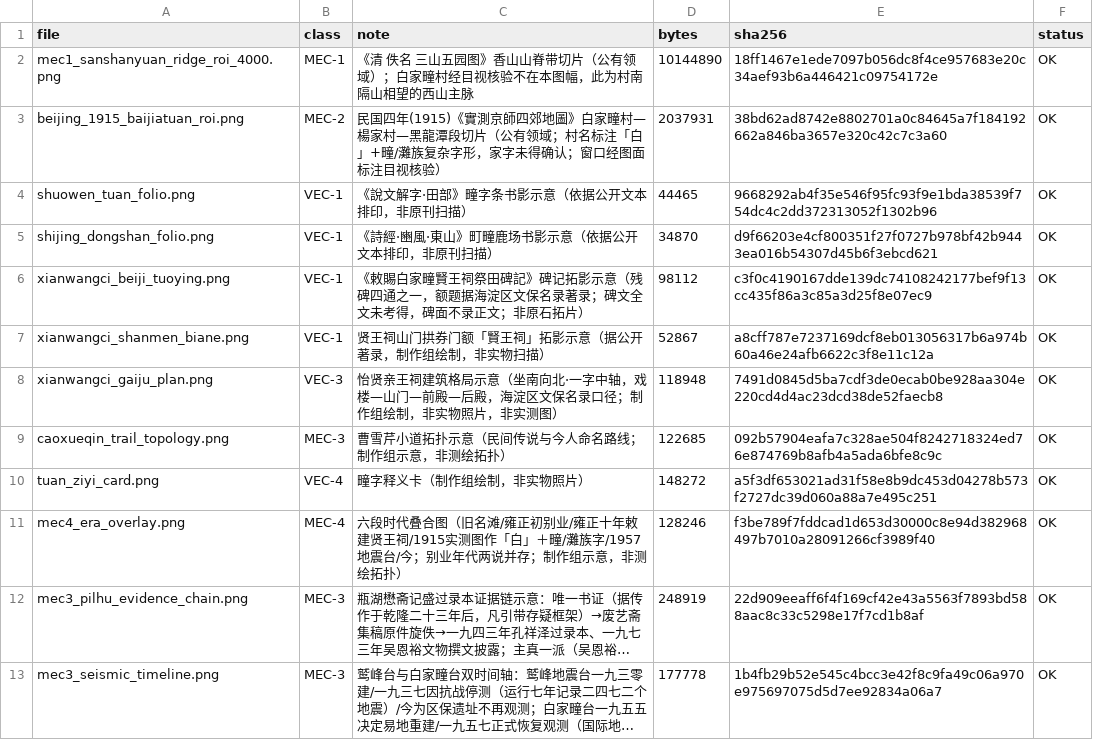
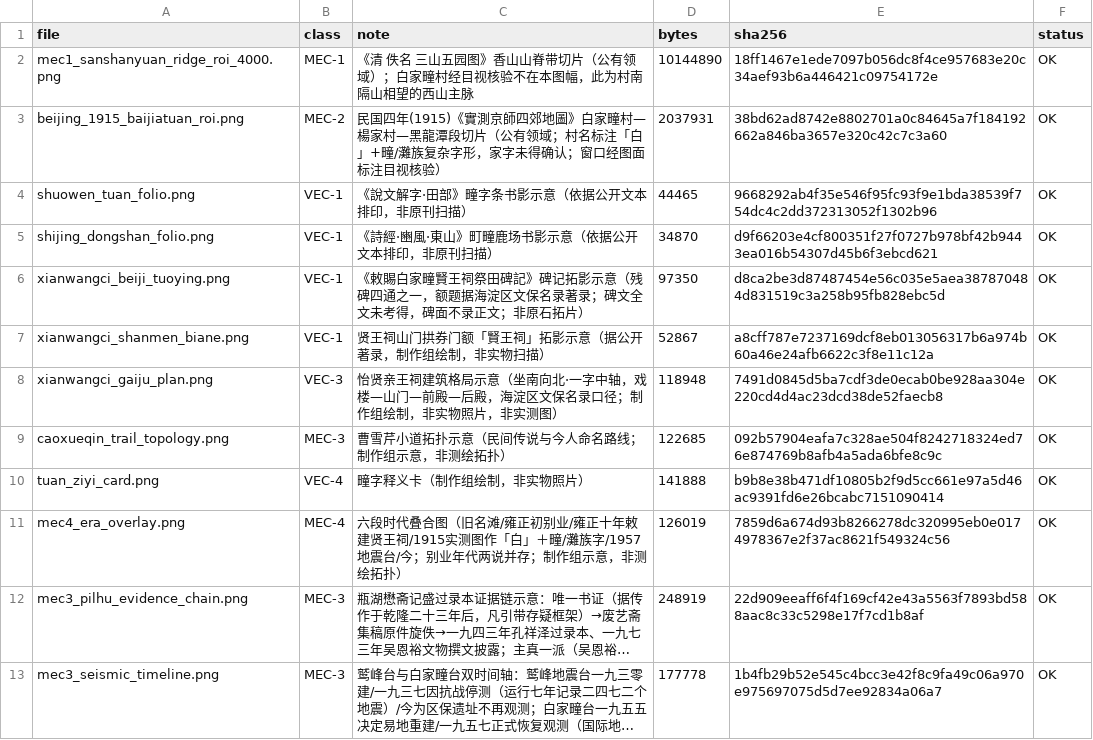
Before and after one commit to topprismdata/haidian-history-video, a CSV file: assets/hist_baijiatuan/sources.csv, drawn as a sheet; long unchanged cells end in …; the diff names each change by its address in the sheet, - before the commit and + after, or states it on an @@ line.

```diff
--- a/assets/hist_baijiatuan/sources.csv
+++ b/assets/hist_baijiatuan/sources.csv
-D6 (bytes): 98112
+D6 (bytes): 97350
-E6 (sha256): c3f0c4190167dde139dc74108242177bef9f13cc435f86a3c85a3d25f8e07ec9
+E6 (sha256): d8ca2be3d87487454e56c035e5aea387870484d831519c3a258b95fb828ebc5d
-D10 (bytes): 148272
+D10 (bytes): 141888
-E10 (sha256): a5f3df653021ad31f58e8b9dc453d04278b573f2727dc39d060a88a7e495c251
+E10 (sha256): b9b8e38b471df10805b2f9d5cc661e97a5d46ac9391fd6e26bcabc7151090414
-D11 (bytes): 128246
+D11 (bytes): 126019
-E11 (sha256): f3be789f7fddcad1d653d30000c8e94d382968497b7010a28091266cf3989f40
+E11 (sha256): 7859d6a674d93b8266278dc320995eb0e0174978367e2f37ac8621f549324c56
```
Also changed, not shown: 40 other files.
